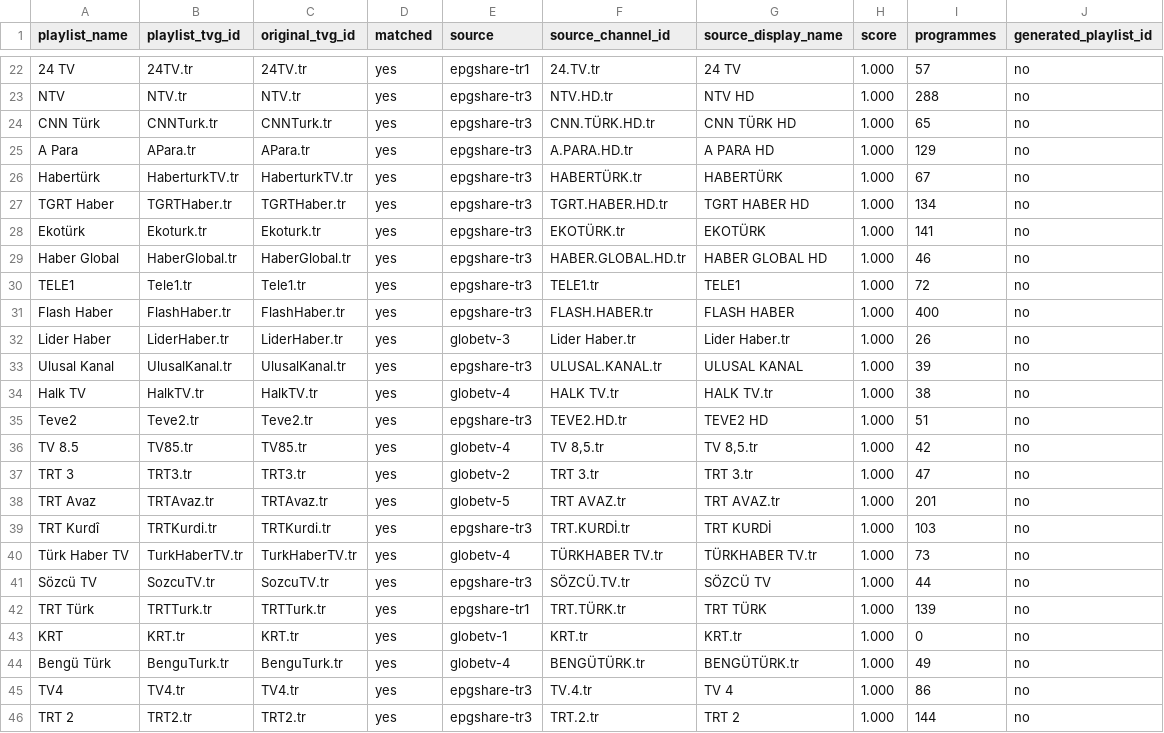
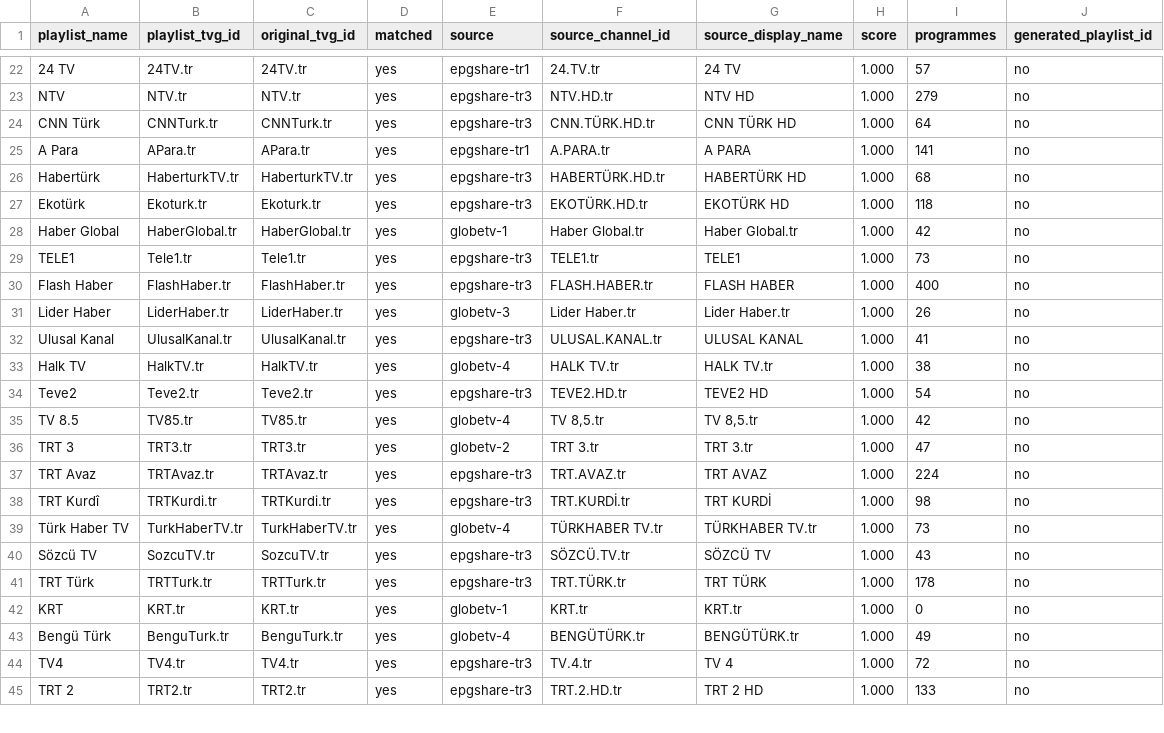
Before and after one commit to YananHelena/iptv2, a CSV file: match-report.csv, drawn as a sheet; only a part is shown, gaps mark what is left out; removed rows and columns are numbered as before the commit, all else as after; the diff covers the shown part only; the diff names each change by its address in the sheet, - before the commit and + after, or states it on an @@ line.

```diff
--- a/match-report.csv
+++ b/match-report.csv
-I23 (programmes): 288
+I23 (programmes): 279
-I24 (programmes): 65
+I24 (programmes): 64
-E25 (source): epgshare-tr3
+E25 (source): epgshare-tr1
-F25 (source_channel_id): A.PARA.HD.tr
+F25 (source_channel_id): A.PARA.tr
-G25 (source_display_name): A PARA HD
+G25 (source_display_name): A PARA
-I25 (programmes): 129
+I25 (programmes): 141
-F26 (source_channel_id): HABERTÜRK.tr
+F26 (source_channel_id): HABERTÜRK.HD.tr
-G26 (source_display_name): HABERTÜRK
+G26 (source_display_name): HABERTÜRK HD
-I26 (programmes): 67
+I26 (programmes): 68
-row 27: TGRT Haber | TGRTHaber.tr | TGRTHaber.tr | yes | epgshare-tr3 | TGRT.HABER.HD.tr | TGRT HABER HD | 1.000 | 134 | no
-F27 (source_channel_id): EKOTÜRK.tr
+F27 (source_channel_id): EKOTÜRK.HD.tr
-G27 (source_display_name): EKOTÜRK
+G27 (source_display_name): EKOTÜRK HD
-I27 (programmes): 141
+I27 (programmes): 118
-E28 (source): epgshare-tr3
+E28 (source): globetv-1
-F28 (source_channel_id): HABER.GLOBAL.HD.tr
+F28 (source_channel_id): Haber Global.tr
-G28 (source_display_name): HABER GLOBAL HD
+G28 (source_display_name): Haber Global.tr
-I28 (programmes): 46
+I28 (programmes): 42
-I29 (programmes): 72
+I29 (programmes): 73
-I32 (programmes): 39
+I32 (programmes): 41
-I34 (programmes): 51
+I34 (programmes): 54
-E37 (source): globetv-5
+E37 (source): epgshare-tr3
-F37 (source_channel_id): TRT AVAZ.tr
+F37 (source_channel_id): TRT.AVAZ.tr
-G37 (source_display_name): TRT AVAZ.tr
+G37 (source_display_name): TRT AVAZ
-I37 (programmes): 201
+I37 (programmes): 224
-I38 (programmes): 103
+I38 (programmes): 98
-I40 (programmes): 44
+I40 (programmes): 43
-E41 (source): epgshare-tr1
+E41 (source): epgshare-tr3
-I41 (programmes): 139
+I41 (programmes): 178
-I44 (programmes): 86
+I44 (programmes): 72
-F45 (source_channel_id): TRT.2.tr
+F45 (source_channel_id): TRT.2.HD.tr
-G45 (source_display_name): TRT 2
+G45 (source_display_name): TRT 2 HD
-I45 (programmes): 144
+I45 (programmes): 133
```
Also changed, not shown: 1 added row and 66 edited cells elsewhere in this file, playlist-report.csv, 3 other files.
